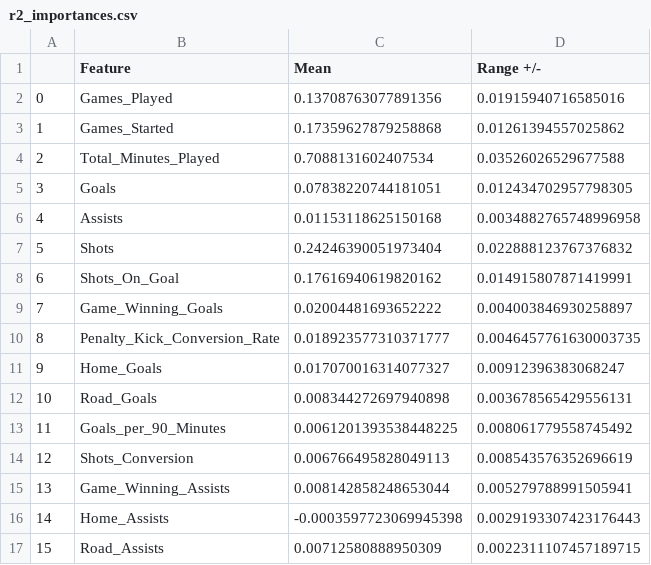
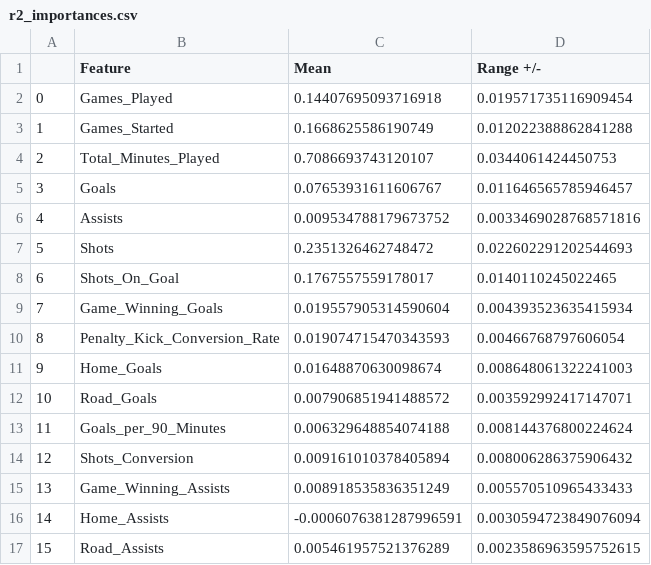
Before and after one commit to m-romanski/Predicting-MLS-Player-Salary, a CSV file: data/r2_importances.csv, drawn as a sheet; only a part is shown; the diff covers the shown part only; the diff names each change by its address in the sheet, - before the commit and + after, or states it on an @@ line.

```diff
--- a/data/r2_importances.csv
+++ b/data/r2_importances.csv
-C2 (Mean): 0.13708763077891356
+C2 (Mean): 0.14407695093716918
-D2 (Range +/-): 0.01915940716585016
+D2 (Range +/-): 0.019571735116909454
-C3 (Mean): 0.17359627879258868
+C3 (Mean): 0.1668625586190749
-D3 (Range +/-): 0.01261394557025862
+D3 (Range +/-): 0.012022388862841288
-C4 (Mean): 0.7088131602407534
+C4 (Mean): 0.7086693743120107
-D4 (Range +/-): 0.03526026529677588
+D4 (Range +/-): 0.0344061424450753
-C5 (Mean): 0.07838220744181051
+C5 (Mean): 0.07653931611606767
-D5 (Range +/-): 0.012434702957798305
+D5 (Range +/-): 0.011646565785946457
-C6 (Mean): 0.01153118625150168
+C6 (Mean): 0.009534788179673752
-D6 (Range +/-): 0.0034882765748996958
+D6 (Range +/-): 0.0033469028768571816
-C7 (Mean): 0.24246390051973404
+C7 (Mean): 0.2351326462748472
-D7 (Range +/-): 0.022888123767376832
+D7 (Range +/-): 0.022602291202544693
-C8 (Mean): 0.17616940619820162
+C8 (Mean): 0.1767557559178017
-D8 (Range +/-): 0.014915807871419991
+D8 (Range +/-): 0.0140110245022465
-C9 (Mean): 0.02004481693652222
+C9 (Mean): 0.019557905314590604
-D9 (Range +/-): 0.004003846930258897
+D9 (Range +/-): 0.004393523635415934
-C10 (Mean): 0.018923577310371777
+C10 (Mean): 0.019074715470343593
-D10 (Range +/-): 0.0046457761630003735
+D10 (Range +/-): 0.00466768797606054
-C11 (Mean): 0.017070016314077327
+C11 (Mean): 0.01648870630098674
-D11 (Range +/-): 0.00912396383068247
+D11 (Range +/-): 0.008648061322241003
-C12 (Mean): 0.008344272697940898
+C12 (Mean): 0.007906851941488572
-D12 (Range +/-): 0.003678565429556131
+D12 (Range +/-): 0.003592992417147071
-C13 (Mean): 0.0061201393538448225
+C13 (Mean): 0.006329648854074188
-D13 (Range +/-): 0.008061779558745492
+D13 (Range +/-): 0.008144376800224624
-C14 (Mean): 0.006766495828049113
+C14 (Mean): 0.009161010378405894
-D14 (Range +/-): 0.008543576352696619
+D14 (Range +/-): 0.008006286375906432
-C15 (Mean): 0.008142858248653044
+C15 (Mean): 0.008918535836351249
-D15 (Range +/-): 0.005279788991505941
+D15 (Range +/-): 0.005570510965433433
-C16 (Mean): -0.0003597723069945398
+C16 (Mean): -0.0006076381287996591
-D16 (Range +/-): 0.0029193307423176443
+D16 (Range +/-): 0.0030594723849076094
-C17 (Mean): 0.00712580888950309
+C17 (Mean): 0.005461957521376289
-D17 (Range +/-): 0.0022311107457189715
+D17 (Range +/-): 0.0023586963595752615
```
Also changed, not shown: 1 added row, 34 edited cells and row numbers in column A elsewhere in this file, data/mae_importances.csv, data/rmse_importances.csv, 3 other files.
